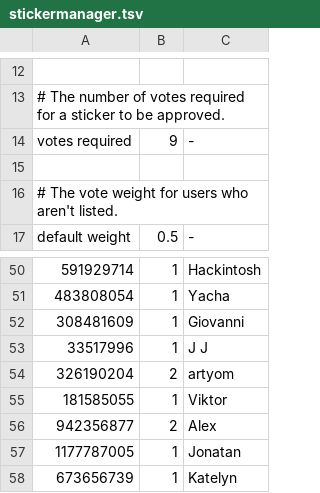
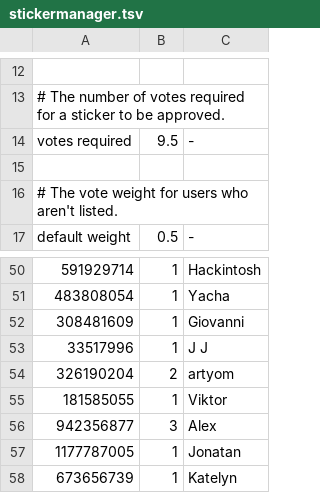
Before and after one commit to Lonami/TelethonianBotExt, a TSV file: stickermanager.tsv, drawn as a sheet; only a part is shown, gaps mark what is left out; the diff names each change by its address in the sheet, - before the commit and + after, or states it on an @@ line.

Commit message:
Promote alex and increase votes required by 0.5

```diff
--- a/stickermanager.tsv
+++ b/stickermanager.tsv
-B14: 9
+B14: 9.5
-B56: 2
+B56: 3
```
